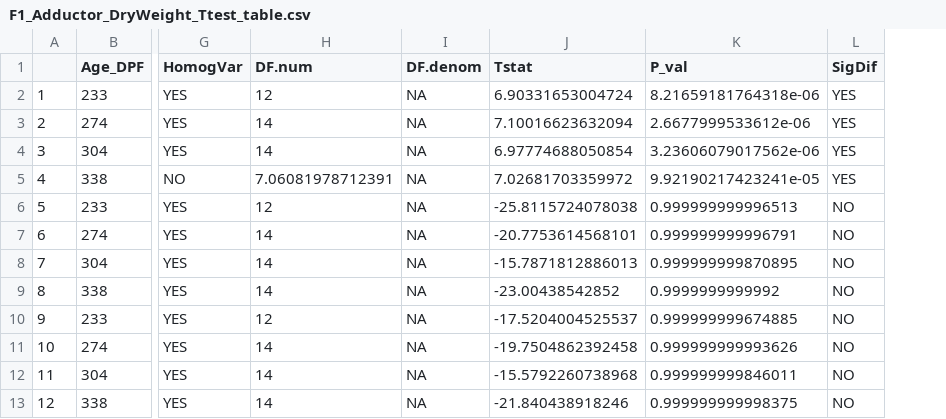
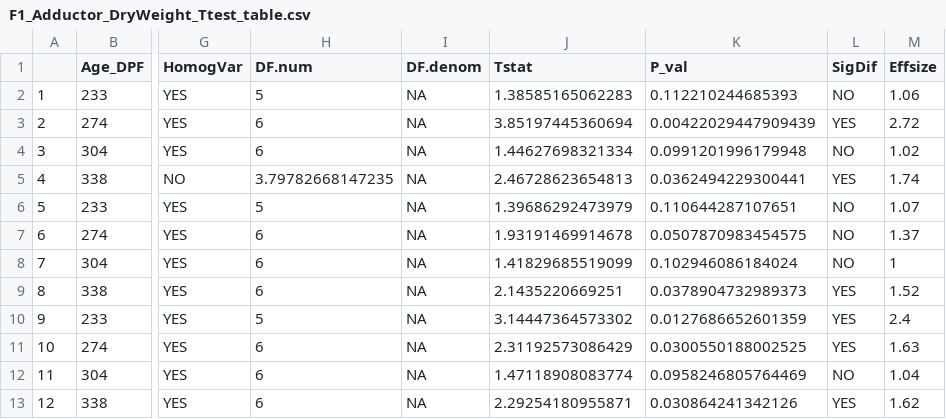
Before and after one commit to NEFSC/EAD-ASEB-Airradians_F1F2_Growout_OA, a CSV file: RAnalysis/Output/DryWeights/F1/F1_Adductor_DryWeight_Ttest_table.csv, drawn as a sheet; only a part is shown, gaps mark what is left out; the diff names each change by its address in the sheet, - before the commit and + after, or states it on an @@ line.

```diff
--- a/RAnalysis/Output/DryWeights/F1/F1_Adductor_DryWeight_Ttest_table.csv
+++ b/RAnalysis/Output/DryWeights/F1/F1_Adductor_DryWeight_Ttest_table.csv
+column M (Effsize), rows 2-13: 1.06 | 2.72 | 1.02 | 1.74 | 1.07 | 1.37 | 1 | 1.52 | 2.4 | 1.63 | 1.04 | 1.62
-H2 (DF.num): 12
+H2 (DF.num): 5
-J2 (Tstat): 6.90331653004724
+J2 (Tstat): 1.38585165062283
-K2 (P_val): 8.21659181764318e-06
+K2 (P_val): 0.112210244685393
-L2 (SigDif): YES
+L2 (SigDif): NO
-H3:H4 (DF.num): 14
+H3:H4 (DF.num): 6
-J3 (Tstat): 7.10016623632094
+J3 (Tstat): 3.85197445360694
-K3 (P_val): 2.6677999533612e-06
+K3 (P_val): 0.00422029447909439
-J4 (Tstat): 6.97774688050854
+J4 (Tstat): 1.44627698321334
-K4 (P_val): 3.23606079017562e-06
+K4 (P_val): 0.0991201996179948
-L4 (SigDif): YES
+L4 (SigDif): NO
-H5 (DF.num): 7.06081978712391
+H5 (DF.num): 3.79782668147235
-J5 (Tstat): 7.02681703359972
+J5 (Tstat): 2.46728623654813
-K5 (P_val): 9.92190217423241e-05
+K5 (P_val): 0.0362494229300441
-H6 (DF.num): 12
+H6 (DF.num): 5
-J6 (Tstat): -25.8115724078038
+J6 (Tstat): 1.39686292473979
-K6 (P_val): 0.999999999996513
+K6 (P_val): 0.110644287107651
-H7:H9 (DF.num): 14
+H7:H9 (DF.num): 6
-J7 (Tstat): -20.7753614568101
+J7 (Tstat): 1.93191469914678
-K7 (P_val): 0.999999999996791
+K7 (P_val): 0.0507870983454575
-J8 (Tstat): -15.7871812886013
+J8 (Tstat): 1.41829685519099
-K8 (P_val): 0.999999999870895
+K8 (P_val): 0.102946086184024
-J9 (Tstat): -23.00438542852
+J9 (Tstat): 2.1435220669251
-K9 (P_val): 0.9999999999992
+K9 (P_val): 0.0378904732989373
-L9:L11 (SigDif): NO
+L9:L11 (SigDif): YES
-H10 (DF.num): 12
+H10 (DF.num): 5
-J10 (Tstat): -17.5204004525537
+J10 (Tstat): 3.14447364573302
-K10 (P_val): 0.999999999674885
+K10 (P_val): 0.0127686652601359
-H11:H13 (DF.num): 14
+H11:H13 (DF.num): 6
-J11 (Tstat): -19.7504862392458
+J11 (Tstat): 2.31192573086429
-K11 (P_val): 0.999999999993626
+K11 (P_val): 0.0300550188002525
-J12 (Tstat): -15.5792260738968
+J12 (Tstat): 1.47118908083774
-K12 (P_val): 0.999999999846011
+K12 (P_val): 0.0958246805764469
-J13 (Tstat): -21.840438918246
+J13 (Tstat): 2.29254180955871
-K13 (P_val): 0.999999999998375
+K13 (P_val): 0.030864241342126
-L13 (SigDif): NO
+L13 (SigDif): YES
```
Also changed, not shown: RAnalysis/Output/DryWeights/F1/F1_Gonad_DryWeight_Ttest_table.csv, RAnalysis/Output/DryWeights/F1/F1_Shell_DryWeight_Ttest_table.csv, 31 other files.
